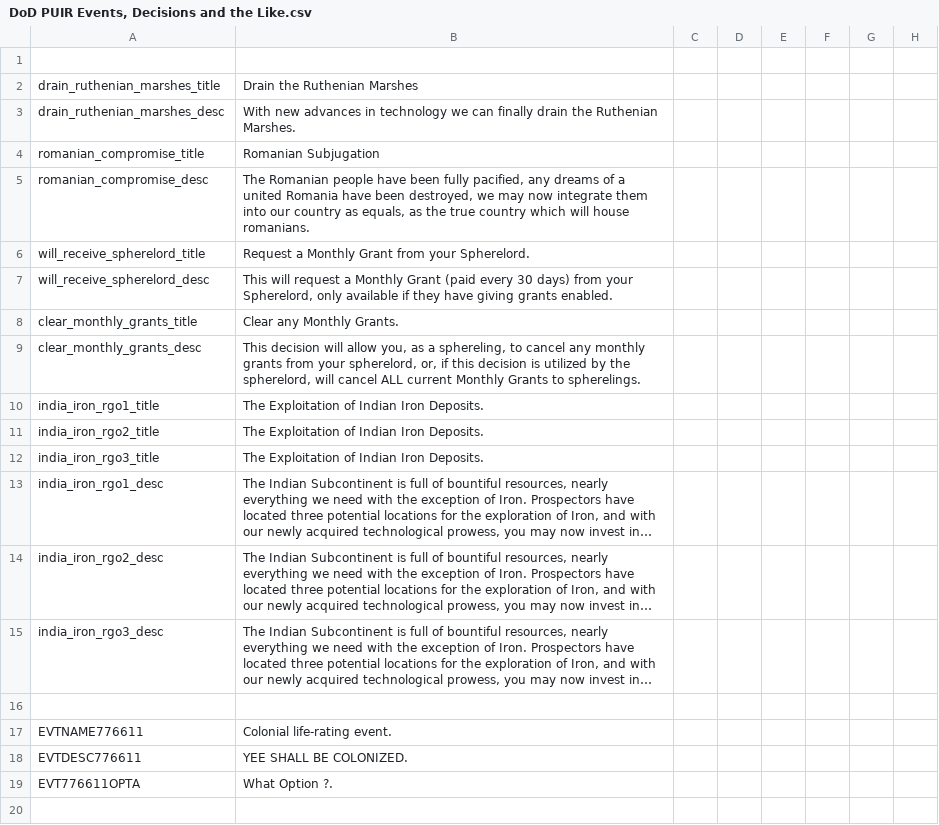
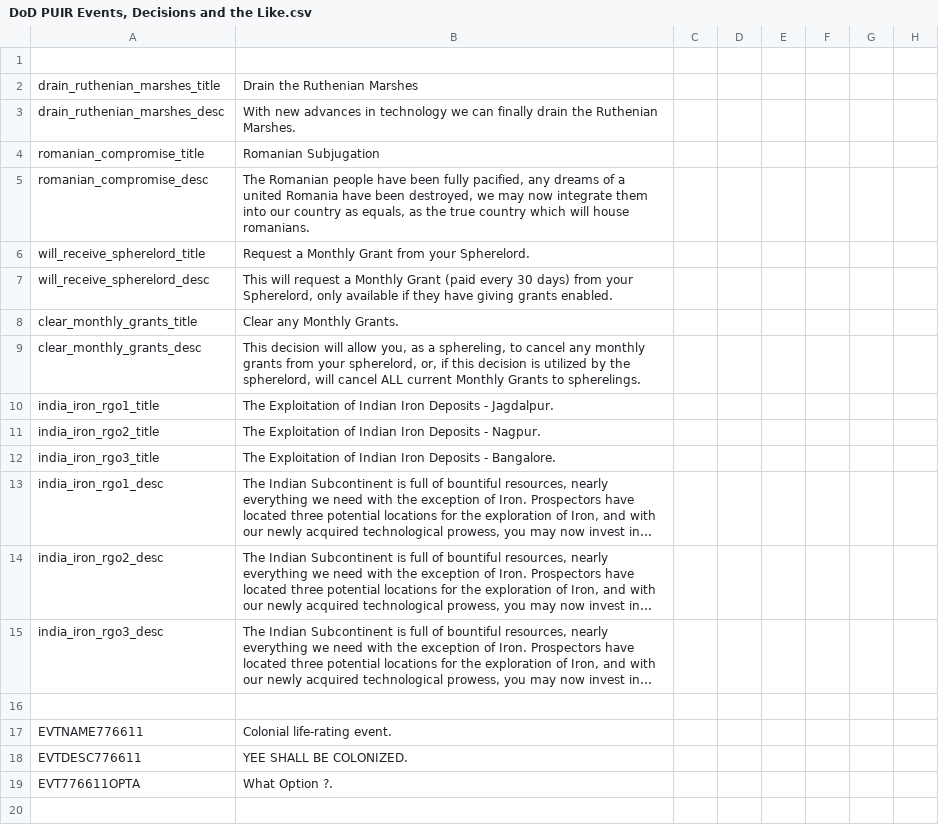
Before and after one commit to MultiDavid2/Divergences_of_darkness-Multiplayer-PUIR, a CSV file: Divergences of Darkness MP PUIR/localisation/DoD PUIR Events, Decisions and the Like.csv, drawn as a sheet; only a part is shown; long unchanged cells end in …; the diff names each change by its address in the sheet, - before the commit and + after, or states it on an @@ line.

Commit message:
Added actual pictures to the three indian decisions for the Iron RGOs

```diff
--- a/Divergences of Darkness MP PUIR/localisation/DoD PUIR Events, Decisions and the Like.csv
+++ b/Divergences of Darkness MP PUIR/localisation/DoD PUIR Events, Decisions and the Like.csv
-B10: …Indian Iron Deposits.
+B10: …Indian Iron Deposits - Jagdalpur.
-B11: …Indian Iron Deposits.
+B11: …Indian Iron Deposits - Nagpur.
-B12: …Indian Iron Deposits.
+B12: …Indian Iron Deposits - Bangalore.
```
Also changed, not shown: 1 other file.
